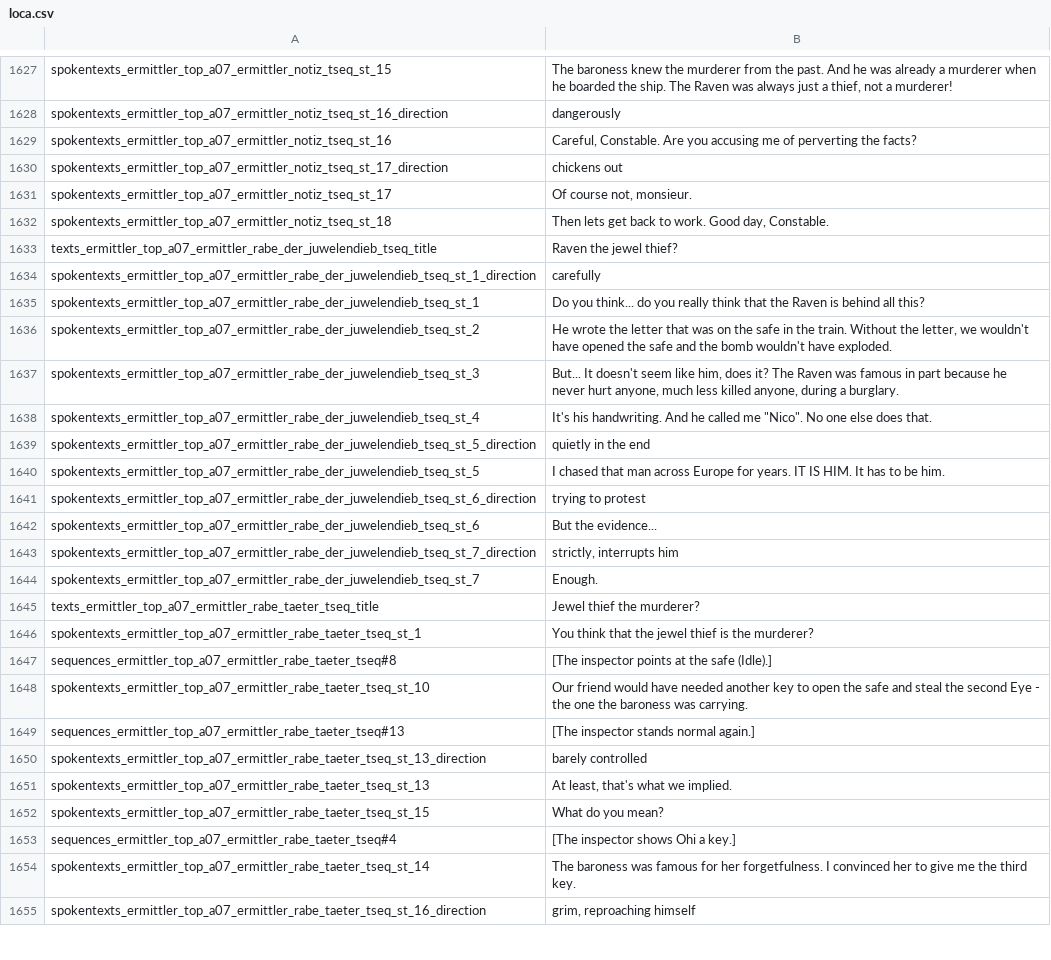
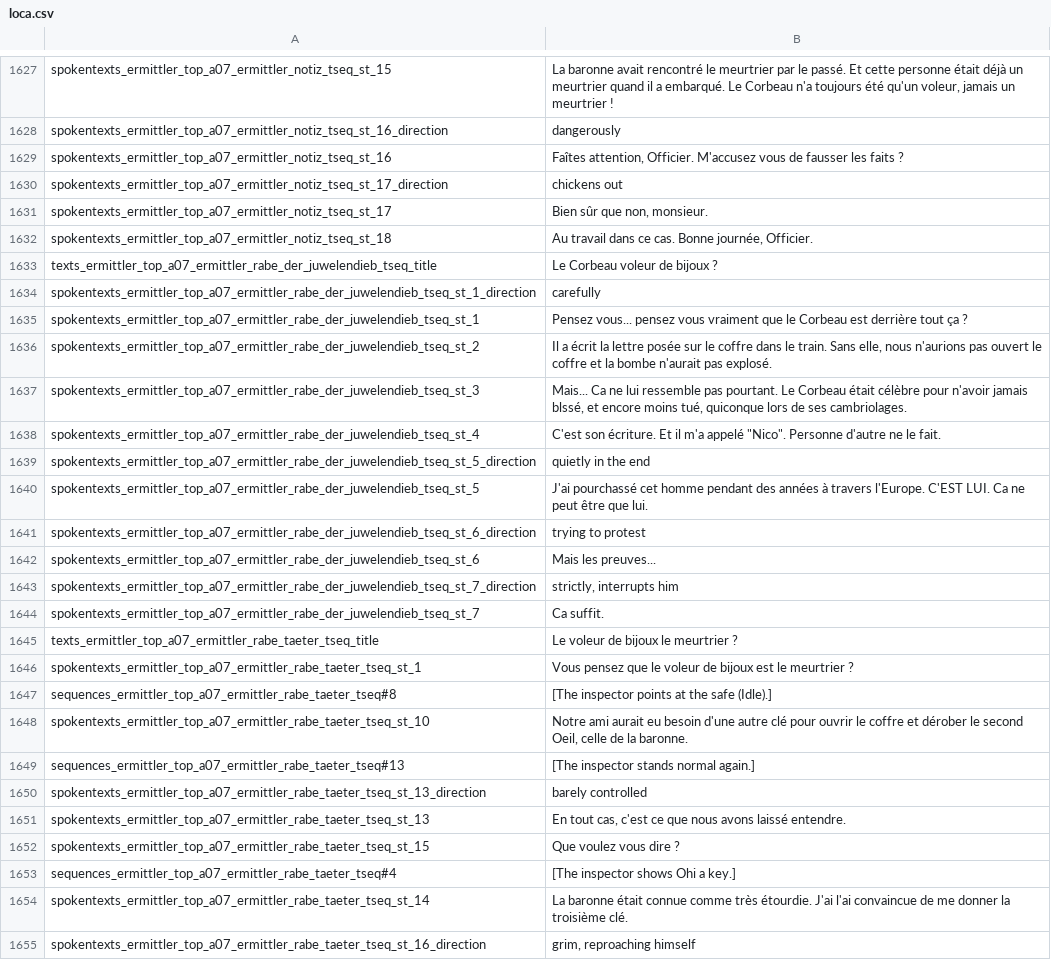
Before and after one commit to Smash15195/Traduction-Francaise-The-Raven---Chapter-1---The-Eye-of-the-Sphinx, a CSV file: lang/fr/text/abschnitt_07/loca.csv, drawn as a sheet; only a part is shown, gaps mark what is left out; the diff covers the shown part only; the diff names each change by its address in the sheet, - before the commit and + after, or states it on an @@ line.

```diff
--- a/lang/fr/text/abschnitt_07/loca.csv
+++ b/lang/fr/text/abschnitt_07/loca.csv
-B1627: The baroness knew the murderer from the past. And he was already a murderer when he boarded the ship. The Raven was always just a thief, not a murderer!
+B1627: La baronne avait rencontré le meurtrier par le passé. Et cette personne était déjà un meurtrier quand il a embarqué. Le Corbeau n'a toujours été qu'un voleur, jamais un meurtrier !
-B1629: Careful, Constable. Are you accusing me of perverting the facts?
+B1629: Faîtes attention, Officier. M'accusez vous de fausser les faits ?
-B1631: Of course not, monsieur.
+B1631: Bien sûr que non, monsieur.
-B1632: Then lets get back to work. Good day, Constable.
+B1632: Au travail dans ce cas. Bonne journée, Officier.
-B1633: Raven the jewel thief?
+B1633: Le Corbeau voleur de bijoux ?
-B1635: Do you think... do you really think that the Raven is behind all this?
+B1635: Pensez vous... pensez vous vraiment que le Corbeau est derrière tout ça ?
-B1636: He wrote the letter that was on the safe in the train. Without the letter, we wouldn't have opened the safe and the bomb wouldn't have exploded.
+B1636: Il a écrit la lettre posée sur le coffre dans le train. Sans elle, nous n'aurions pas ouvert le coffre et la bombe n'aurait pas explosé.
-B1637: But... It doesn't seem like him, does it? The Raven was famous in part because he never hurt anyone, much less killed anyone, during a burglary.
+B1637: Mais... Ca ne lui ressemble pas pourtant. Le Corbeau était célèbre pour n'avoir jamais blssé, et encore moins tué, quiconque lors de ses cambriolages.
-B1638: It's his handwriting. And he called me "Nico". No one else does that.
+B1638: C'est son écriture. Et il m'a appelé "Nico". Personne d'autre ne le fait.
-B1640: I chased that man across Europe for years. IT IS HIM. It has to be him.
+B1640: J'ai pourchassé cet homme pendant des années à travers l'Europe. C'EST LUI. Ca ne peut être que lui.
-B1642: But the evidence...
+B1642: Mais les preuves...
-B1644: Enough.
+B1644: Ca suffit.
-B1645: Jewel thief the murderer?
+B1645: Le voleur de bijoux le meurtrier ?
-B1646: You think that the jewel thief is the murderer?
+B1646: Vous pensez que le voleur de bijoux est le meurtrier ?
-B1648: Our friend would have needed another key to open the safe and steal the second Eye - the one the baroness was carrying.
+B1648: Notre ami aurait eu besoin d'une autre clé pour ouvrir le coffre et dérober le second Oeil, celle de la baronne.
-B1651: At least, that's what we implied.
+B1651: En tout cas, c'est ce que nous avons laissé entendre.
-B1652: What do you mean?
+B1652: Que voulez vous dire ?
-B1654: The baroness was famous for her forgetfulness. I convinced her to give me the third key.
+B1654: La baronne était connue comme très étourdie. J'ai l'ai convaincue de me donner la troisième clé.
```
Also changed, not shown: 141 edited cells elsewhere in this file.
